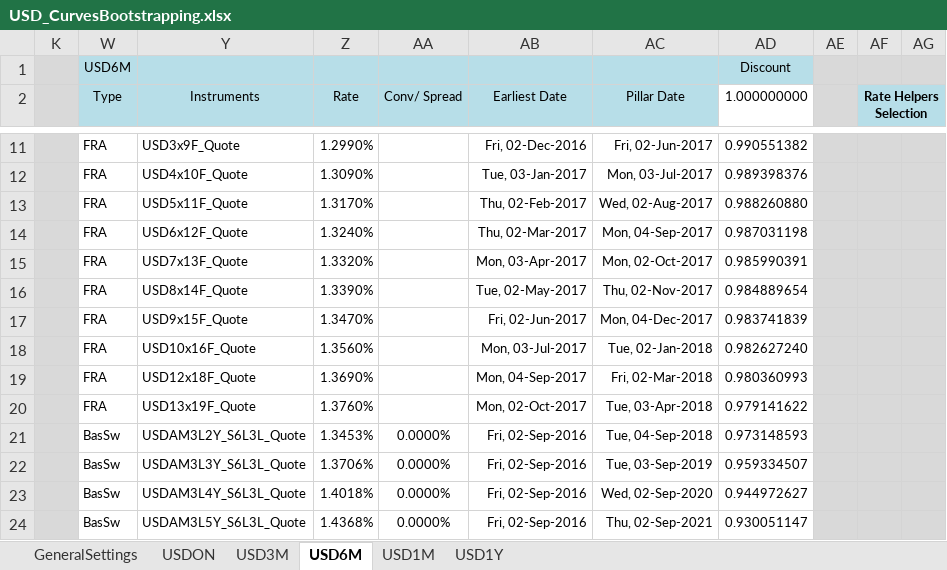
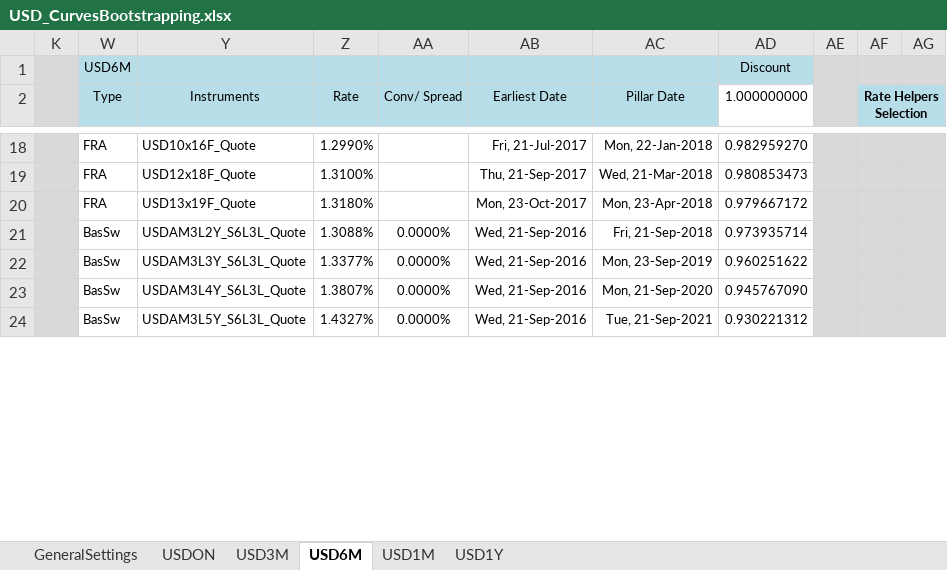
Before and after one commit to NicholasBertocchi/MyRepo, an Excel workbook: Data2/XLS/USD/USD_CurvesBootstrapping.xlsx, sheet USD6M, drawn as a sheet; only a part is shown, gaps mark what is left out; values as stored, in another font and other column widths than the file's, no borders; removed rows and columns are numbered as before the commit, all else as after; the diff covers the shown part only; the diff names each change by its address in the sheet, - before the commit and + after, or states it on an @@ line.

```diff
--- a/Data2/XLS/USD/USD_CurvesBootstrapping.xlsx (sheet USD6M)
+++ b/Data2/XLS/USD/USD_CurvesBootstrapping.xlsx (sheet USD6M)
-Y18 (Instruments): USD3x9F_Quote
+Y18 (Instruments): USD10x16F_Quote
-AB18 (Earliest Date): Fri, 02-Dec-2016
+AB18 (Earliest Date): Fri, 21-Jul-2017
-AC18 (Pillar Date): Fri, 02-Jun-2017
+AC18 (Pillar Date): Mon, 22-Jan-2018
-AD18 (1.000000000): 0.990551382
+AD18 (1.000000000): 0.982959270
-row 12:  | FRA | USD4x10F_Quote | 1.3090% |  | Tue, 03-Jan-2017 | Mon, 03-Jul-2017 | 0.989398376
-row 13:  | FRA | USD5x11F_Quote | 1.3170% |  | Thu, 02-Feb-2017 | Wed, 02-Aug-2017 | 0.988260880
-row 14:  | FRA | USD6x12F_Quote | 1.3240% |  | Thu, 02-Mar-2017 | Mon, 04-Sep-2017 | 0.987031198
-row 15:  | FRA | USD7x13F_Quote | 1.3320% |  | Mon, 03-Apr-2017 | Mon, 02-Oct-2017 | 0.985990391
-row 16:  | FRA | USD8x14F_Quote | 1.3390% |  | Tue, 02-May-2017 | Thu, 02-Nov-2017 | 0.984889654
-row 17:  | FRA | USD9x15F_Quote | 1.3470% |  | Fri, 02-Jun-2017 | Mon, 04-Dec-2017 | 0.983741839
-row 18:  | FRA | USD10x16F_Quote | 1.3560% |  | Mon, 03-Jul-2017 | Tue, 02-Jan-2018 | 0.982627240
-row 19:  | FRA | USD12x18F_Quote | 1.3690% |  | Mon, 04-Sep-2017 | Fri, 02-Mar-2018 | 0.980360993
+row 19:  | FRA | USD12x18F_Quote | 1.3100% |  | Thu, 21-Sep-2017 | Wed, 21-Mar-2018 | 0.980853473
-Z20 (Rate): 1.3760%
+Z20 (Rate): 1.3180%
-AB20 (Earliest Date): Mon, 02-Oct-2017
+AB20 (Earliest Date): Mon, 23-Oct-2017
-AC20 (Pillar Date): Tue, 03-Apr-2018
+AC20 (Pillar Date): Mon, 23-Apr-2018
-AD20 (1.000000000): 0.979141622
+AD20 (1.000000000): 0.979667172
-Z21 (Rate): 1.3453%
+Z21 (Rate): 1.3088%
-AB21:AB24 (Earliest Date): Fri, 02-Sep-2016
+AB21:AB24 (Earliest Date): Wed, 21-Sep-2016
-AC21 (Pillar Date): Tue, 04-Sep-2018
+AC21 (Pillar Date): Fri, 21-Sep-2018
-AD21 (1.000000000): 0.973148593
+AD21 (1.000000000): 0.973935714
-Z22 (Rate): 1.3706%
+Z22 (Rate): 1.3377%
-AC22 (Pillar Date): Tue, 03-Sep-2019
+AC22 (Pillar Date): Mon, 23-Sep-2019
-AD22 (1.000000000): 0.959334507
+AD22 (1.000000000): 0.960251622
-Z23 (Rate): 1.4018%
+Z23 (Rate): 1.3807%
-AC23 (Pillar Date): Wed, 02-Sep-2020
+AC23 (Pillar Date): Mon, 21-Sep-2020
-AD23 (1.000000000): 0.944972627
+AD23 (1.000000000): 0.945767090
-Z24 (Rate): 1.4368%
+Z24 (Rate): 1.4327%
-AC24 (Pillar Date): Thu, 02-Sep-2021
+AC24 (Pillar Date): Tue, 21-Sep-2021
-AD24 (1.000000000): 0.930051147
+AD24 (1.000000000): 0.930221312
```
Also changed, not shown: 10 added rows, 3 removed rows and 77 edited cells elsewhere in this sheet, sheet USDON, sheet USD1M, sheet USD1Y, sheet USD3M, sheet GeneralSettings, formulas that keep their value, hidden cells, 15 other files.
